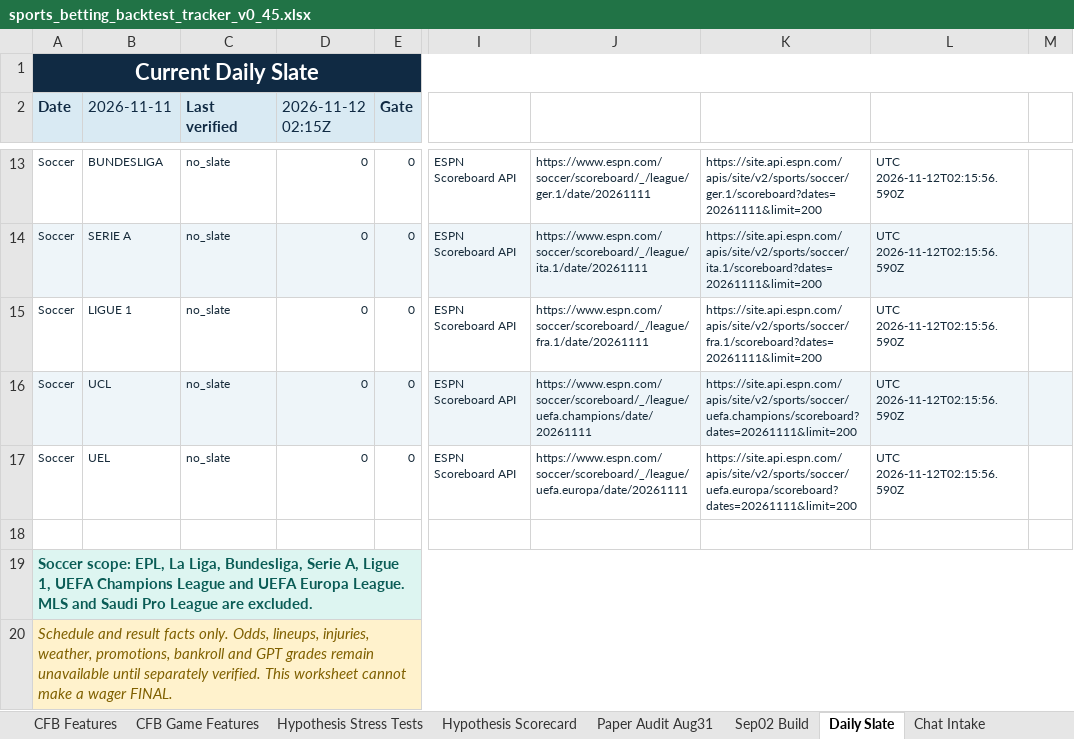
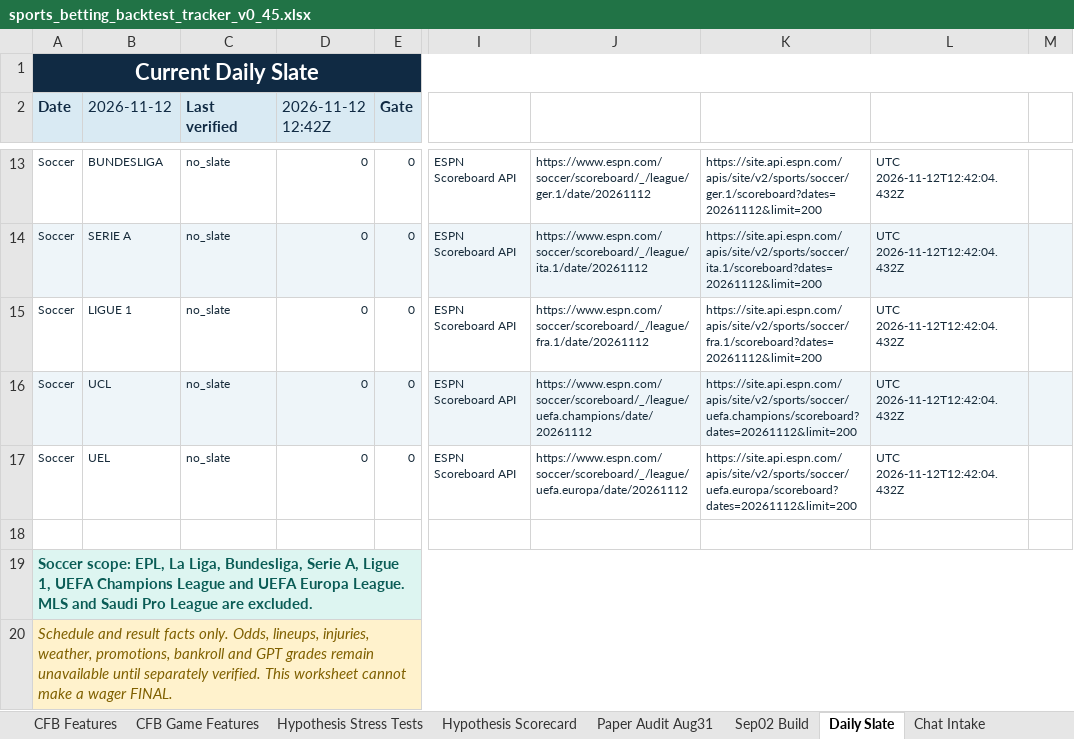
Before and after one commit to KevinKato27/SportsBetting, an Excel workbook: data/imports/sports_betting_backtest_tracker_v0_45.xlsx, sheet Daily Slate, drawn as a sheet; only a part is shown, gaps mark what is left out; values as stored, in another font and other column widths than the file's, no borders; the diff covers the shown part only; the diff names each change by its address in the sheet, - before the commit and + after, or states it on an @@ line.

```diff
--- a/data/imports/sports_betting_backtest_tracker_v0_45.xlsx (sheet Daily Slate)
+++ b/data/imports/sports_betting_backtest_tracker_v0_45.xlsx (sheet Daily Slate)
-B2: 2026-11-11
+B2: 2026-11-12
-D2: 2026-11-12 02:15Z
+D2: 2026-11-12 12:42Z
-J13: https://www.espn.com/soccer/scoreboard/_/league/ger.1/date/20261111
+J13: https://www.espn.com/soccer/scoreboard/_/league/ger.1/date/20261112
-K13: https://site.api.espn.com/apis/site/v2/sports/soccer/ger.1/scoreboard?dates=20261111&limit=200
+K13: https://site.api.espn.com/apis/site/v2/sports/soccer/ger.1/scoreboard?dates=20261112&limit=200
-L13:L17: UTC 2026-11-12T02:15:56.590Z
+L13:L17: UTC 2026-11-12T12:42:04.432Z
-J14: https://www.espn.com/soccer/scoreboard/_/league/ita.1/date/20261111
+J14: https://www.espn.com/soccer/scoreboard/_/league/ita.1/date/20261112
-K14: https://site.api.espn.com/apis/site/v2/sports/soccer/ita.1/scoreboard?dates=20261111&limit=200
+K14: https://site.api.espn.com/apis/site/v2/sports/soccer/ita.1/scoreboard?dates=20261112&limit=200
-J15: https://www.espn.com/soccer/scoreboard/_/league/fra.1/date/20261111
+J15: https://www.espn.com/soccer/scoreboard/_/league/fra.1/date/20261112
-K15: https://site.api.espn.com/apis/site/v2/sports/soccer/fra.1/scoreboard?dates=20261111&limit=200
+K15: https://site.api.espn.com/apis/site/v2/sports/soccer/fra.1/scoreboard?dates=20261112&limit=200
-J16: https://www.espn.com/soccer/scoreboard/_/league/uefa.champions/date/20261111
+J16: https://www.espn.com/soccer/scoreboard/_/league/uefa.champions/date/20261112
-K16: https://site.api.espn.com/apis/site/v2/sports/soccer/uefa.champions/scoreboard?dates=20261111&limit=200
+K16: https://site.api.espn.com/apis/site/v2/sports/soccer/uefa.champions/scoreboard?dates=20261112&limit=200
-J17: https://www.espn.com/soccer/scoreboard/_/league/uefa.europa/date/20261111
+J17: https://www.espn.com/soccer/scoreboard/_/league/uefa.europa/date/20261112
-K17: https://site.api.espn.com/apis/site/v2/sports/soccer/uefa.europa/scoreboard?dates=20261111&limit=200
+K17: https://site.api.espn.com/apis/site/v2/sports/soccer/uefa.europa/scoreboard?dates=20261112&limit=200
```
Also changed, not shown: 39 edited cells elsewhere in this sheet, 2 other files.
